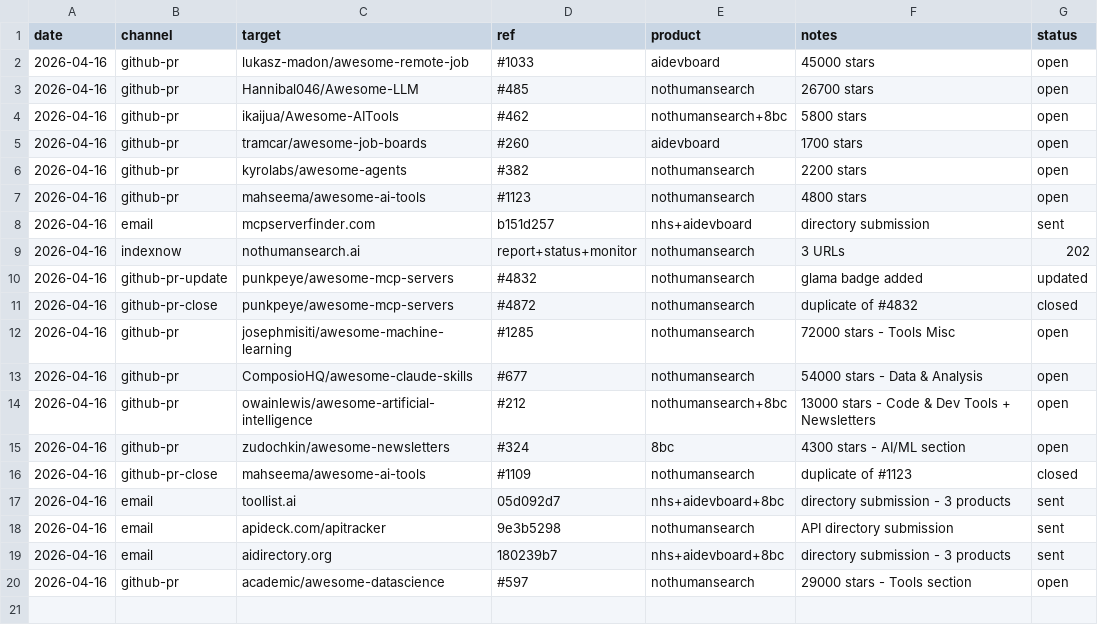
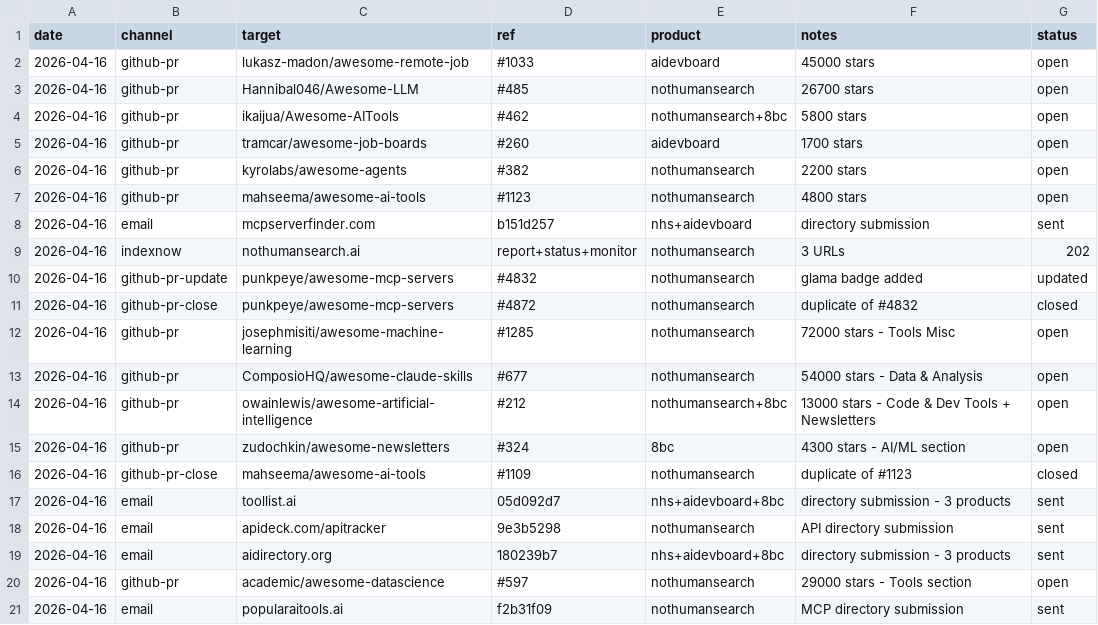
Before and after one commit to unitedideas/nothumansearch, a CSV file: outreach/distribution_log.csv, drawn as a sheet; the diff names each change by its address in the sheet, - before the commit and + after, or states it on an @@ line.

Commit message:
Log popularaitools.ai directory submission

```diff
--- a/outreach/distribution_log.csv
+++ b/outreach/distribution_log.csv
+row 21: 2026-04-16 | email | popularaitools.ai | f2b31f09 | nothumansearch | MCP directory submission | sent
```
